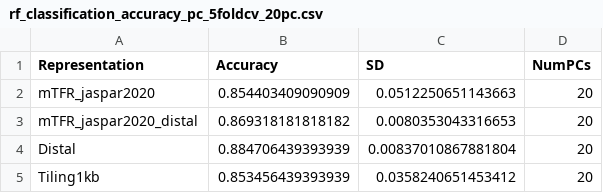
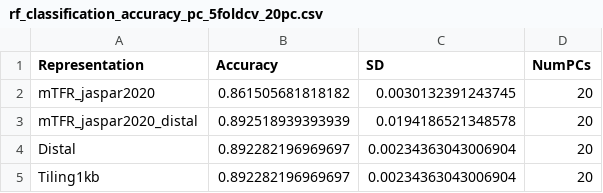
Before and after one commit to EpigenomeInformatics/methylTFR_manuscript, a CSV file: tables/rf_classification_accuracy_pc_5foldcv_20pc.csv, drawn as a sheet.

```diff
--- a/tables/rf_classification_accuracy_pc_5foldcv_20pc.csv
+++ b/tables/rf_classification_accuracy_pc_5foldcv_20pc.csv
@@ -1,5 +1,5 @@
 "Representation","Accuracy","SD","NumPCs"
-"mTFR_jaspar2020",0.854403409090909,0.0512250651143663,20
-"mTFR_jaspar2020_distal",0.869318181818182,0.0080353043316653,20
-"Distal",0.884706439393939,0.00837010867881804,20
-"Tiling1kb",0.853456439393939,0.0358240651453412,20
+"mTFR_jaspar2020",0.861505681818182,0.0030132391243745,20
+"mTFR_jaspar2020_distal",0.892518939393939,0.0194186521348578,20
+"Distal",0.892282196969697,0.00234363043006904,20
+"Tiling1kb",0.892282196969697,0.00234363043006904,20
```
Also changed, not shown: tables/rf_classification_accuracy_pc_stratified_splits_20pc.csv, 21 other files.
